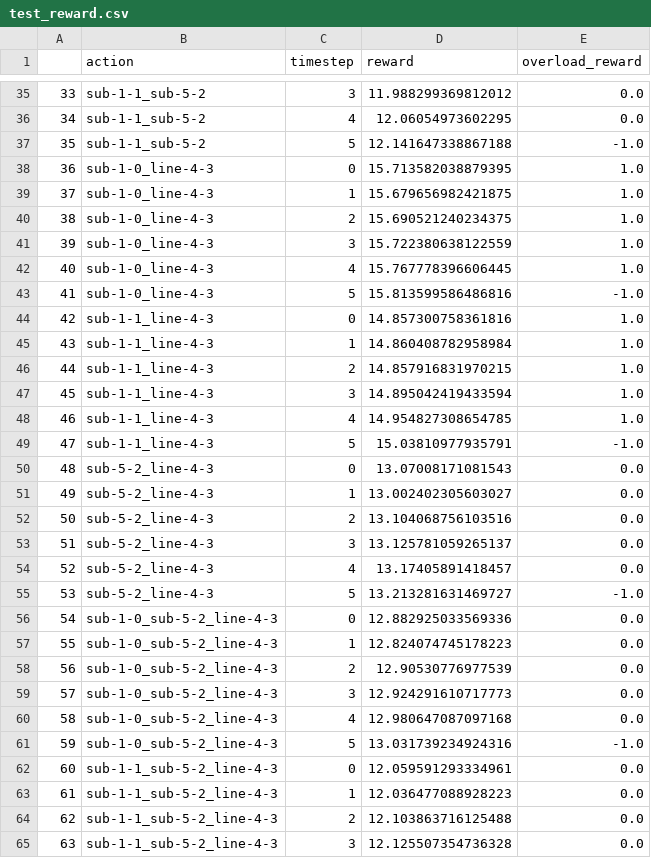
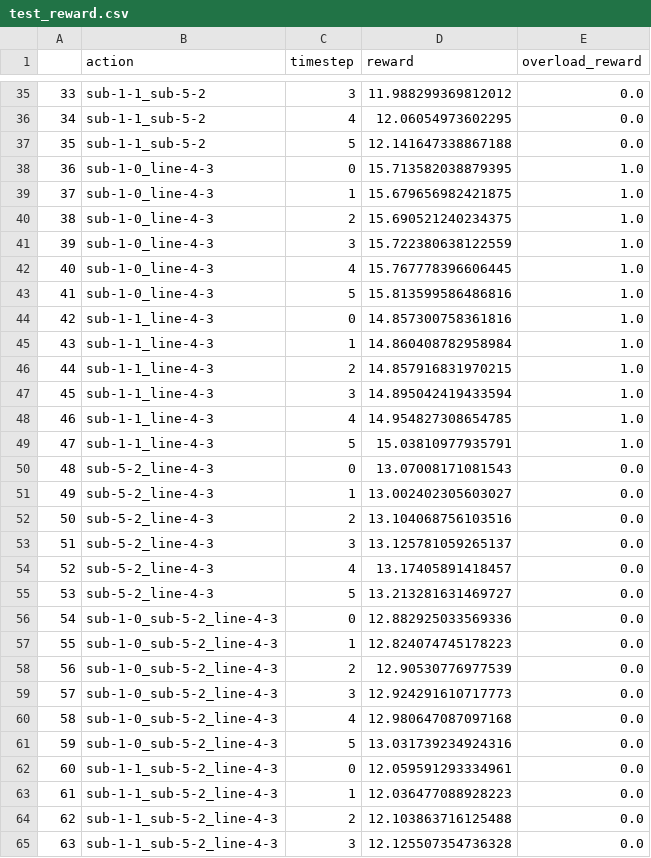
Before and after one commit to marota/Oracle4Grid, a CSV file: oracle4grid/test_resourses/test_reward.csv, drawn as a sheet; only a part is shown, gaps mark what is left out; the diff covers the shown part only.

```diff
--- a/oracle4grid/test_resourses/test_reward.csv
+++ b/oracle4grid/test_resourses/test_reward.csv
@@ -36,3 +36,3 @@
 34,sub-1-1_sub-5-2,4,12.06054973602295,0.0
-35,sub-1-1_sub-5-2,5,12.141647338867188,-1.0
+35,sub-1-1_sub-5-2,5,12.141647338867188,0.0
 36,sub-1-0_line-4-3,0,15.713582038879395,1.0
@@ -42,3 +42,3 @@
 40,sub-1-0_line-4-3,4,15.767778396606445,1.0
-41,sub-1-0_line-4-3,5,15.813599586486816,-1.0
+41,sub-1-0_line-4-3,5,15.813599586486816,1.0
 42,sub-1-1_line-4-3,0,14.857300758361816,1.0
@@ -48,3 +48,3 @@
 46,sub-1-1_line-4-3,4,14.954827308654785,1.0
-47,sub-1-1_line-4-3,5,15.03810977935791,-1.0
+47,sub-1-1_line-4-3,5,15.03810977935791,1.0
 48,sub-5-2_line-4-3,0,13.07008171081543,0.0
@@ -54,3 +54,3 @@
 52,sub-5-2_line-4-3,4,13.17405891418457,0.0
-53,sub-5-2_line-4-3,5,13.213281631469727,-1.0
+53,sub-5-2_line-4-3,5,13.213281631469727,0.0
 54,sub-1-0_sub-5-2_line-4-3,0,12.882925033569336,0.0
@@ -60,3 +60,3 @@
 58,sub-1-0_sub-5-2_line-4-3,4,12.980647087097168,0.0
-59,sub-1-0_sub-5-2_line-4-3,5,13.031739234924316,-1.0
+59,sub-1-0_sub-5-2_line-4-3,5,13.031739234924316,0.0
 60,sub-1-1_sub-5-2_line-4-3,0,12.059591293334961,0.0
```
Also changed, not shown: 7 edited cells elsewhere in this file, oracle4grid/test_resourses/test_kpi.csv, 2 other files.
